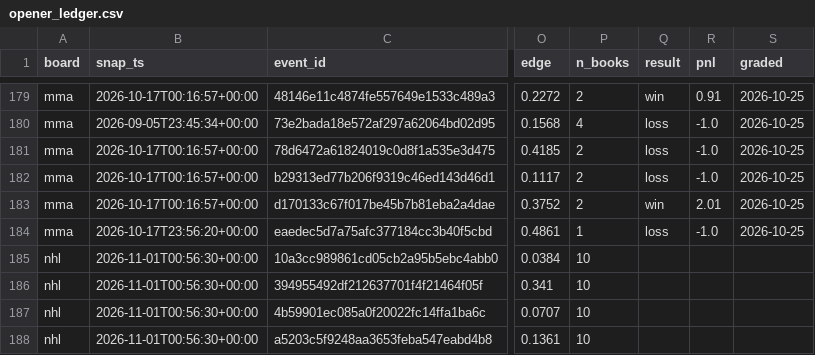
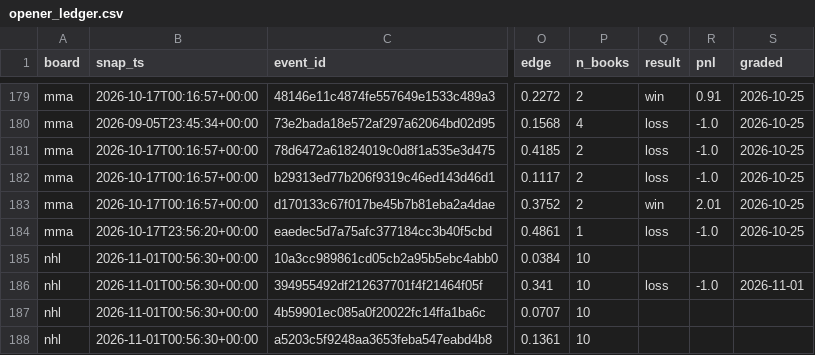
Before and after one commit to azcal/mbm-data, a CSV file: ledger/opener_ledger.csv, drawn as a sheet; only a part is shown, gaps mark what is left out; the diff names each change by its address in the sheet, - before the commit and + after, or states it on an @@ line.

Commit message:
ledger 2026-11-01

```diff
--- a/ledger/opener_ledger.csv
+++ b/ledger/opener_ledger.csv
-Q186 (result): (empty)
+Q186 (result): loss
-R186 (pnl): (empty)
+R186 (pnl): -1.0
-S186 (graded): (empty)
+S186 (graded): 2026-11-01
```
